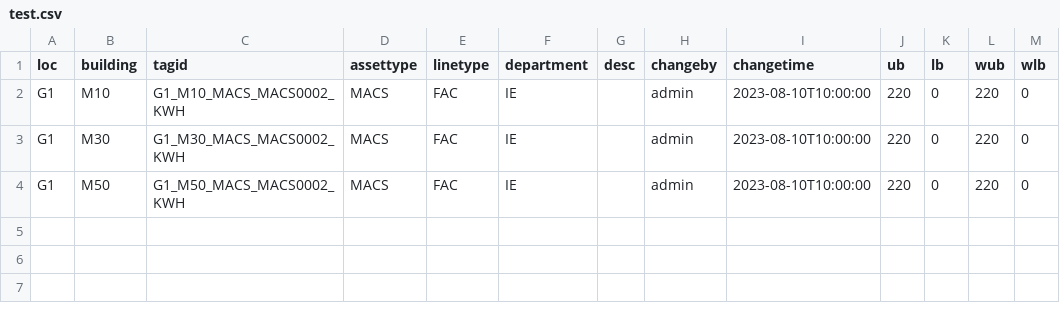
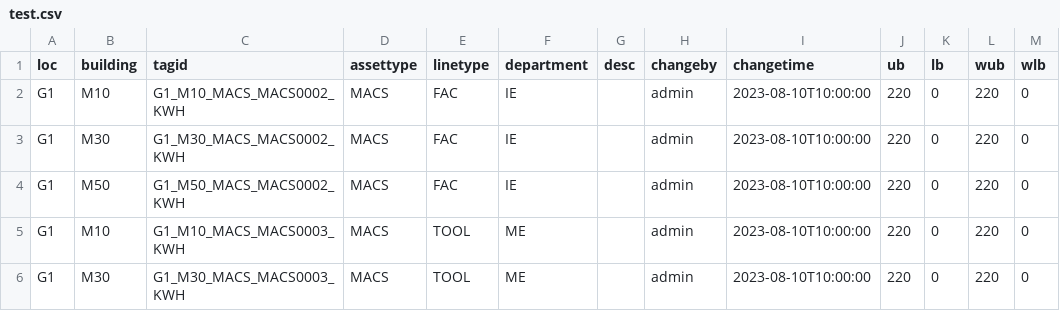
Before and after one commit to quan0715/flutter_web_dashboard_demo, a CSV file: assets/data/test.csv, drawn as a sheet; the diff names each change by its address in the sheet, - before the commit and + after, or states it on an @@ line.

```diff
--- a/assets/data/test.csv
+++ b/assets/data/test.csv
+row 5: G1 | M10 | G1_M10_MACS_MACS0003_KWH | MACS | TOOL | ME |  | admin | 2023-08-10T10:00:00 | 220 | 0 | 220 | 0
+row 6: G1 | M30 | G1_M30_MACS_MACS0003_KWH | MACS | TOOL | ME |  | admin | 2023-08-10T10:00:00 | 220 | 0 | 220 | 0
```
Also changed, not shown: 45 other files.
